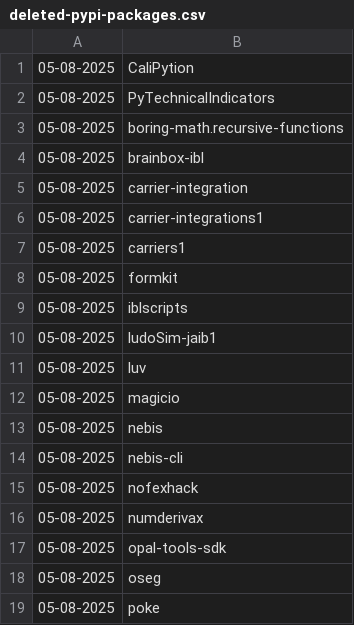
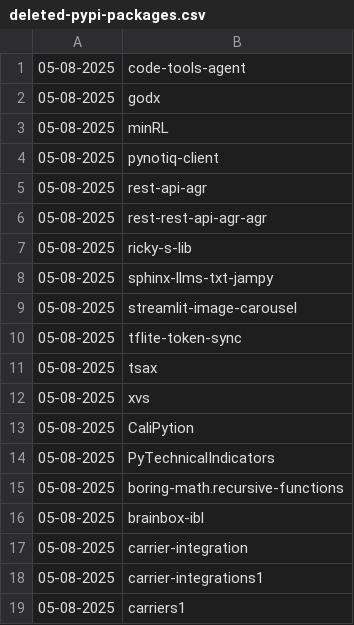
Before and after one commit to NordCoderd/deleted-pypi-package-index, a CSV file: pypi-uploader-directory/deleted-pypi-packages.csv, drawn as a sheet; only a part is shown; the shorter side is filled out with more unchanged rows; the diff names each change by its address in the sheet, - before the commit and + after, or states it on an @@ line.

```diff
--- a/pypi-uploader-directory/deleted-pypi-packages.csv
+++ b/pypi-uploader-directory/deleted-pypi-packages.csv
+row 1: 05-08-2025 | code-tools-agent
+row 2: 05-08-2025 | godx
+row 3: 05-08-2025 | minRL
+row 4: 05-08-2025 | pynotiq-client
+row 5: 05-08-2025 | rest-api-agr
+row 6: 05-08-2025 | rest-rest-api-agr-agr
+row 7: 05-08-2025 | ricky-s-lib
+row 8: 05-08-2025 | sphinx-llms-txt-jampy
+row 9: 05-08-2025 | streamlit-image-carousel
+row 10: 05-08-2025 | tflite-token-sync
+row 11: 05-08-2025 | tsax
+row 12: 05-08-2025 | xvs
```
Also changed, not shown: 2 other files.
